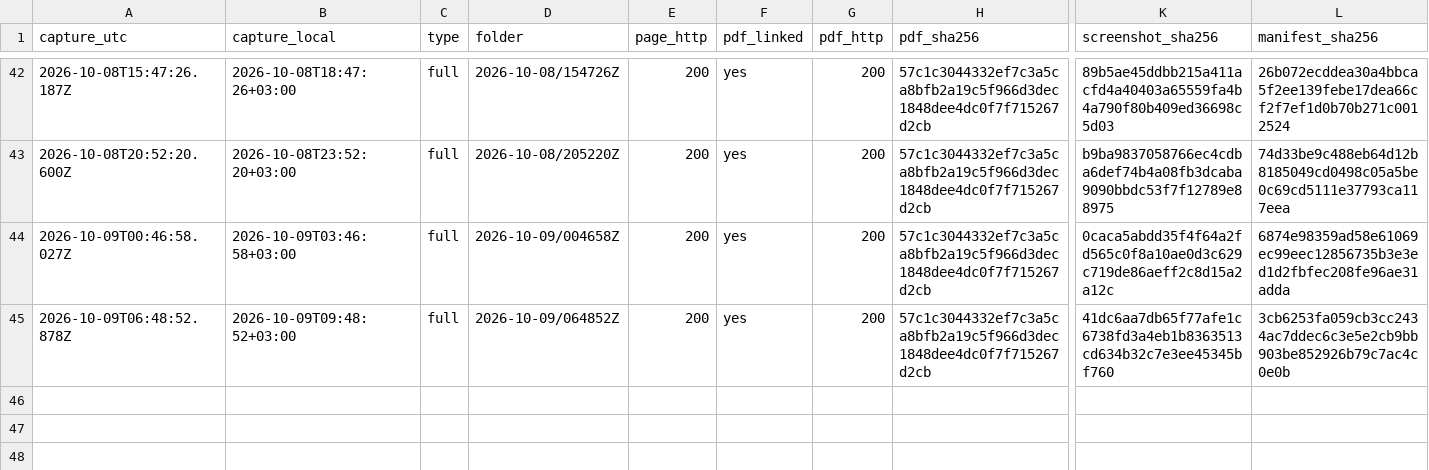
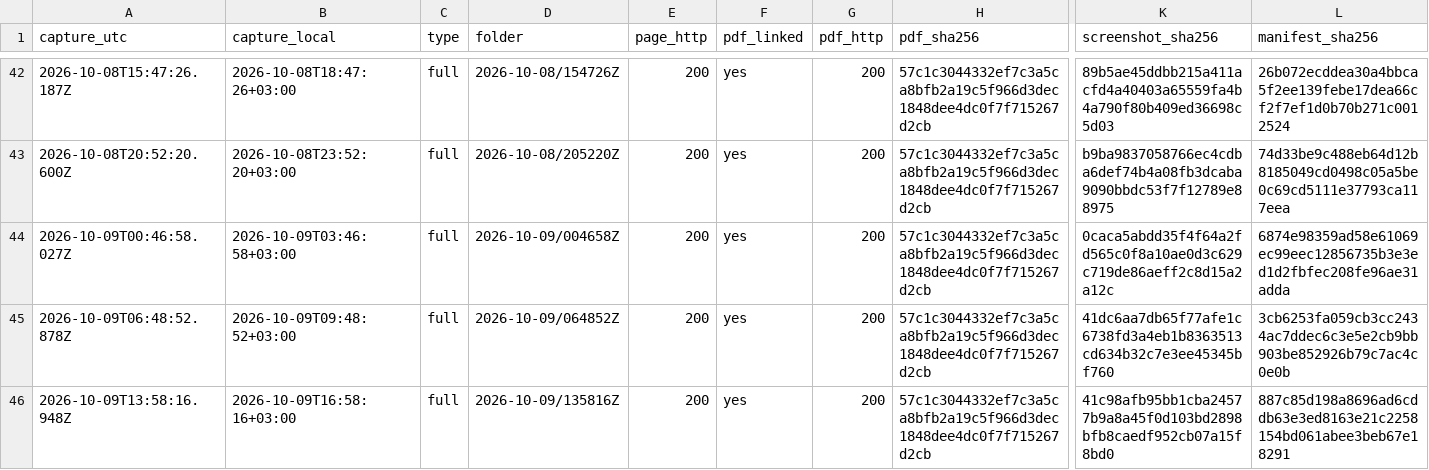
Before and after one commit to irinamarton/aq_proof, a CSV file: archive/log.csv, drawn as a sheet; only a part is shown, gaps mark what is left out; rows hold the shown columns only; the diff names each change by its address in the sheet, - before the commit and + after, or states it on an @@ line.

```diff
--- a/archive/log.csv
+++ b/archive/log.csv
+row 46: 2026-10-09T13:58:16.948Z | 2026-10-09T16:58:16+03:00 | full | 2026-10-09/135816Z | 200 | yes | 200 | 57c1c3044332ef7c3a5ca8bfb2a19c5f966d3dec1848dee4dc0f7f715267d2cb | 41c98afb95bb1cba24577b9a8a45f0d103bd2898bfb8caedf952cb07a15f8bd0 | 887c85d198a8696ad6cddb63e3ed8163e21c2258154bd061abee3beb67e18291
```
Also changed, not shown: 17 other files.
